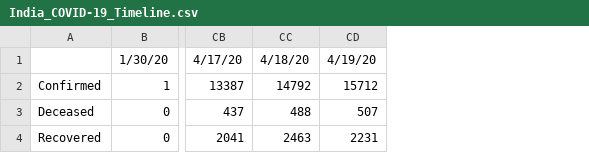
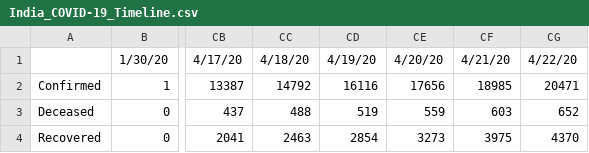
Before and after one commit to apricotsolutions/COVID-19, a CSV file: dataset03/India_COVID-19_Timeline.csv, drawn as a sheet; only a part is shown, gaps mark what is left out; the diff names each change by its address in the sheet, - before the commit and + after, or states it on an @@ line.

```diff
--- a/dataset03/India_COVID-19_Timeline.csv
+++ b/dataset03/India_COVID-19_Timeline.csv
+column CE, rows 1-4: 4/20/20 | 17656 | 559 | 3273
+column CF, rows 1-4: 4/21/20 | 18985 | 603 | 3975
+column CG, rows 1-4: 4/22/20 | 20471 | 652 | 4370
-CD2: 15712
+CD2: 16116
-CD3: 507
+CD3: 519
-CD4: 2231
+CD4: 2854
```
Also changed, not shown: dataset03/Global_COVID-19_Timeline.csv, dataset03/Global_COVID-19_TimelineDaily.csv, 8 other files.
